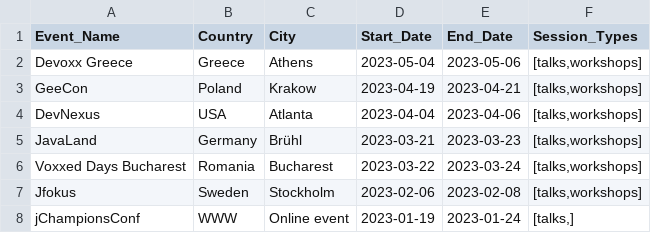
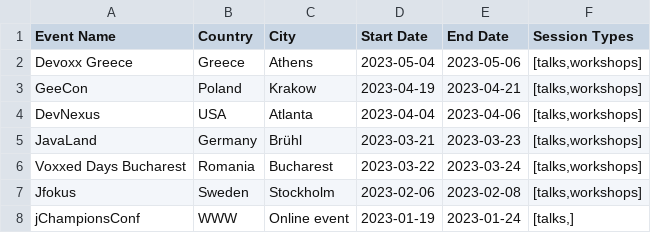
Before and after one commit to mehmandarov/java-collection-dataframes, a CSV file: data/conferences.csv, drawn as a sheet.

Commit message:
Update conferences.csv

```diff
--- a/data/conferences.csv
+++ b/data/conferences.csv
@@ -1,2 +1,2 @@
-Event_Name;Country;City;Start_Date;End_Date;Session_Types
+"Event Name";"Country";"City";"Start Date";"End Date";"Session Types"
 "Devoxx Greece";Greece;Athens;2023-05-04;2023-05-06;"[talks,workshops]"
```
